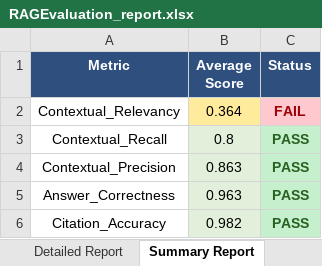
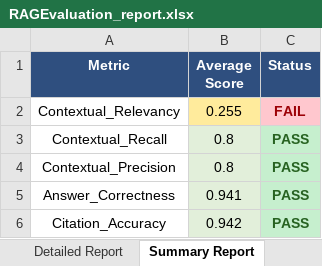
Before and after one commit to Madhav-A-14/RAG-QA-AGENT, an Excel workbook: RAGEvaluation_report.xlsx, sheet Summary Report, drawn as a sheet; values as stored, in another font and other column widths than the file's, no borders; the diff names each change by its address in the sheet, - before the commit and + after, or states it on an @@ line.

```diff
--- a/RAGEvaluation_report.xlsx (sheet Summary Report)
+++ b/RAGEvaluation_report.xlsx (sheet Summary Report)
-B2 (Average Score): 0.364
+B2 (Average Score): 0.255
-B4 (Average Score): 0.863
+B4 (Average Score): 0.8
-B5 (Average Score): 0.963
+B5 (Average Score): 0.941
-B6 (Average Score): 0.982
+B6 (Average Score): 0.942
```
Also changed, not shown: sheet Detailed Report, 13 other files.
